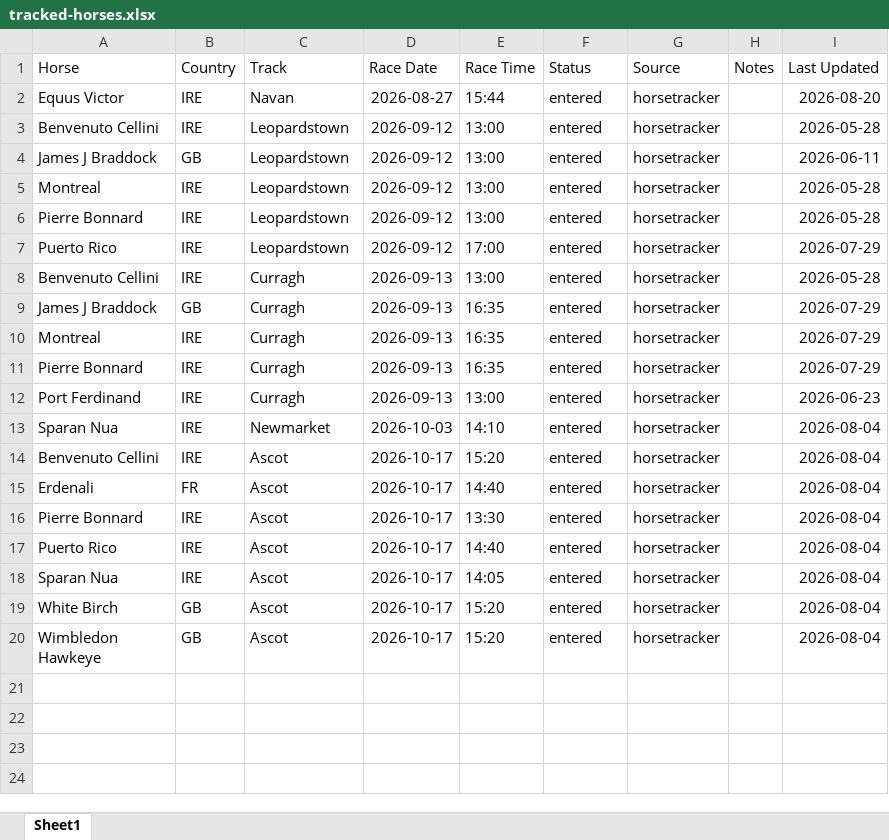
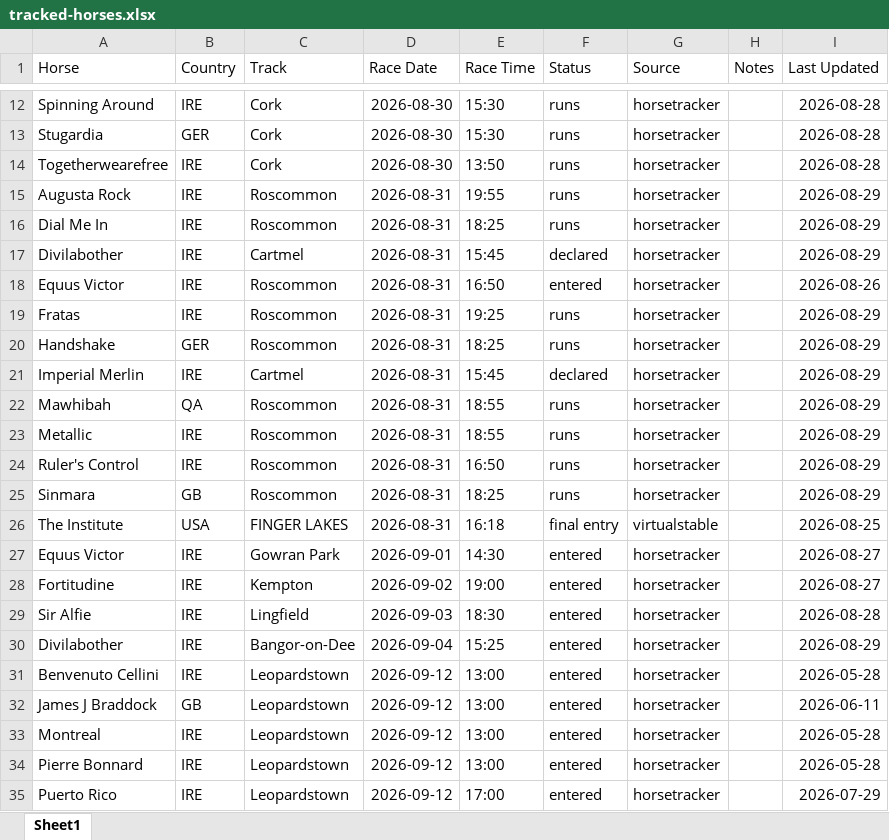
Before and after one commit to coop1st/agent-racing-scout, an Excel workbook: data/tracked/tracked-horses.xlsx, sheet Sheet1, drawn as a sheet; only a part is shown, gaps mark what is left out; the shorter side is filled out with more unchanged rows; values as stored, in another font and other column widths than the file's, no borders; addresses are those after the commit; the diff covers the shown part only; the diff names each change by its address in the sheet, - before the commit and + after, or states it on an @@ line.

```diff
--- a/data/tracked/tracked-horses.xlsx (sheet Sheet1)
+++ b/data/tracked/tracked-horses.xlsx (sheet Sheet1)
+row 12: Spinning Around | IRE | Cork | 2026-08-30 | 15:30 | runs | horsetracker |  | 2026-08-28
+row 13: Stugardia | GER | Cork | 2026-08-30 | 15:30 | runs | horsetracker |  | 2026-08-28
+row 14: Togetherwearefree | IRE | Cork | 2026-08-30 | 13:50 | runs | horsetracker |  | 2026-08-28
+row 15: Augusta Rock | IRE | Roscommon | 2026-08-31 | 19:55 | runs | horsetracker |  | 2026-08-29
+row 16: Dial Me In | IRE | Roscommon | 2026-08-31 | 18:25 | runs | horsetracker |  | 2026-08-29
+row 17: Divilabother | IRE | Cartmel | 2026-08-31 | 15:45 | declared | horsetracker |  | 2026-08-29
-C18 (Track): Navan
+C18 (Track): Roscommon
-D18 (Race Date): 2026-08-27
+D18 (Race Date): 2026-08-31
-E18 (Race Time): 15:44
+E18 (Race Time): 16:50
-I18 (Last Updated): 2026-08-20
+I18 (Last Updated): 2026-08-26
+row 19: Fratas | IRE | Roscommon | 2026-08-31 | 19:25 | runs | horsetracker |  | 2026-08-29
+row 20: Handshake | GER | Roscommon | 2026-08-31 | 18:25 | runs | horsetracker |  | 2026-08-29
+row 21: Imperial Merlin | IRE | Cartmel | 2026-08-31 | 15:45 | declared | horsetracker |  | 2026-08-29
+row 22: Mawhibah | QA | Roscommon | 2026-08-31 | 18:55 | runs | horsetracker |  | 2026-08-29
+row 23: Metallic | IRE | Roscommon | 2026-08-31 | 18:55 | runs | horsetracker |  | 2026-08-29
+row 24: Ruler's Control | IRE | Roscommon | 2026-08-31 | 16:50 | runs | horsetracker |  | 2026-08-29
+row 25: Sinmara | GB | Roscommon | 2026-08-31 | 18:25 | runs | horsetracker |  | 2026-08-29
+row 26: The Institute | USA | FINGER LAKES | 2026-08-31 | 16:18 | final entry | virtualstable |  | 2026-08-25
+row 27: Equus Victor | IRE | Gowran Park | 2026-09-01 | 14:30 | entered | horsetracker |  | 2026-08-27
+row 28: Fortitudine | IRE | Kempton | 2026-09-02 | 19:00 | entered | horsetracker |  | 2026-08-27
+row 29: Sir Alfie | IRE | Lingfield | 2026-09-03 | 18:30 | entered | horsetracker |  | 2026-08-28
+row 30: Divilabother | IRE | Bangor-on-Dee | 2026-09-04 | 15:25 | entered | horsetracker |  | 2026-08-29
```
Also changed, not shown: 11 added rows elsewhere in this sheet.
